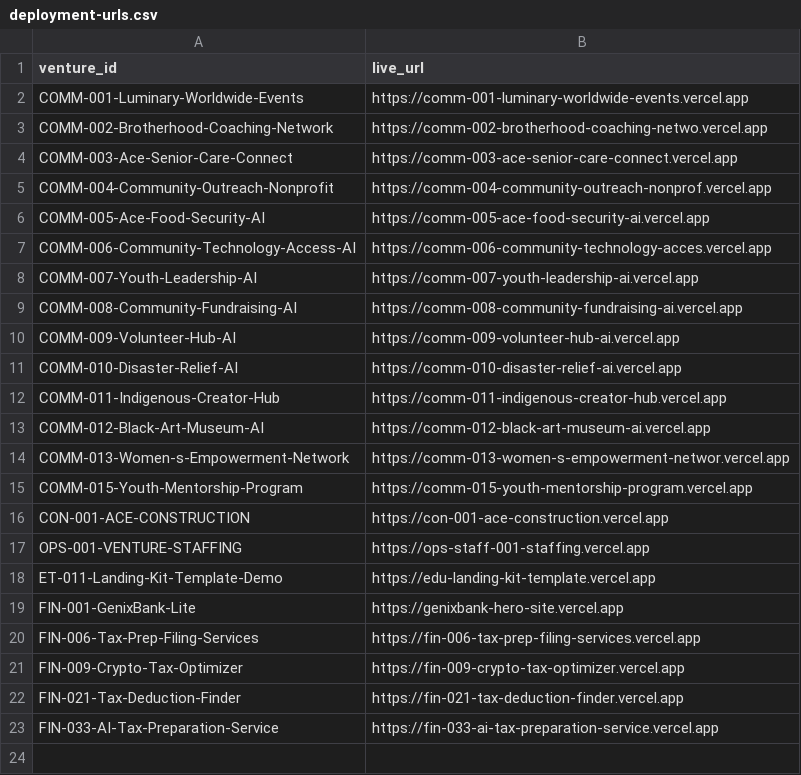
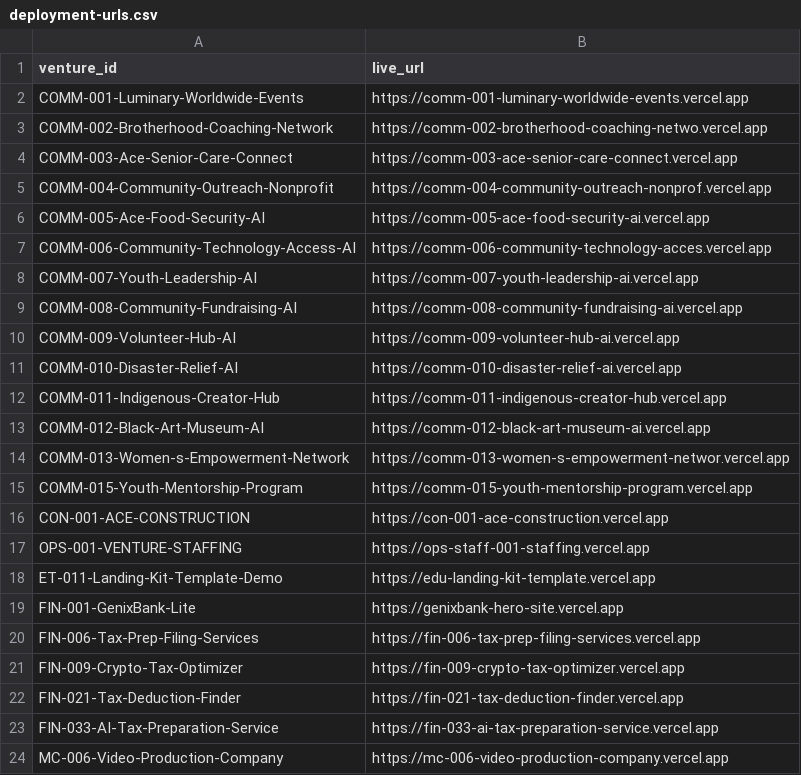
Before and after one commit to Worldwidebro/worldwidebro-mathematical-os, a CSV file: WORLDWIDEBRO-OS/08-DATA/registries/deployment-urls.csv, drawn as a sheet; the diff names each change by its address in the sheet, - before the commit and + after, or states it on an @@ line.

```diff
--- a/WORLDWIDEBRO-OS/08-DATA/registries/deployment-urls.csv
+++ b/WORLDWIDEBRO-OS/08-DATA/registries/deployment-urls.csv
+row 24: MC-006-Video-Production-Company | https://mc-006-video-production-company.vercel.app
```
